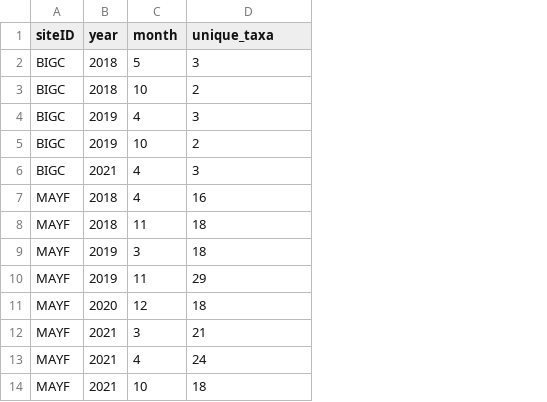
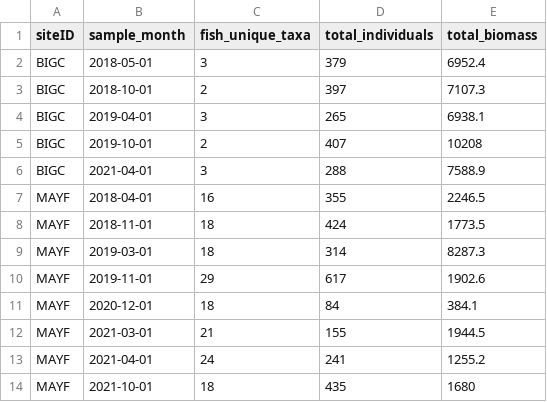
Before and after one commit to ECOL4130L-Sp24/ECOL4130_get_schooled_repo, a CSV file: data/processed/fish_by_month.csv, drawn as a sheet; removed rows and columns are numbered as before the commit, all else as after; the diff names each change by its address in the sheet, - before the commit and + after, or states it on an @@ line.

```diff
--- a/data/processed/fish_by_month.csv
+++ b/data/processed/fish_by_month.csv
-column B (year), rows 2-14: 2018 | 2018 | 2019 | 2019 | 2021 | 2018 | 2018 | 2019 | 2019 | 2020 | 2021 | 2021 | 2021
-column C (month), rows 2-14: 5 | 10 | 4 | 10 | 4 | 4 | 11 | 3 | 11 | 12 | 3 | 4 | 10
+column B (sample_month), rows 2-14: 2018-05-01 | 2018-10-01 | 2019-04-01 | 2019-10-01 | 2021-04-01 | 2018-04-01 | 2018-11-01 | 2019-03-01 | 2019-11-01 | 2020-12-01 | 2021-03-01 | 2021-04-01 | 2021-10-01
+column D (total_individuals), rows 2-14: 379 | 397 | 265 | 407 | 288 | 355 | 424 | 314 | 617 | 84 | 155 | 241 | 435
+column E (total_biomass), rows 2-14: 6952.4 | 7107.3 | 6938.1 | 10208 | 7588.9 | 2246.5 | 1773.5 | 8287.3 | 1902.6 | 384.1 | 1944.5 | 1255.2 | 1680
-C1: unique_taxa
+C1: fish_unique_taxa
```
Also changed, not shown: data/processed/fish_by_season.csv, data/processed/macro_by_month.csv, 1 other file.
